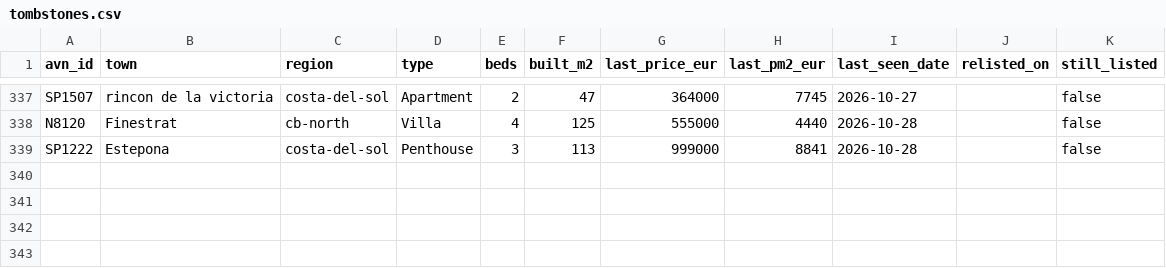
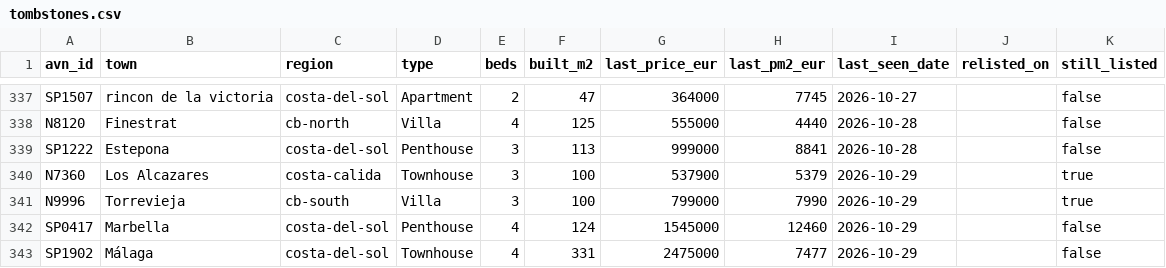
Before and after one commit to HenrikKolstad/avena-data, a CSV file: market/tombstones.csv, drawn as a sheet; only a part is shown, gaps mark what is left out.

```diff
--- a/market/tombstones.csv
+++ b/market/tombstones.csv
@@ -339 +339,5 @@ N8120,Finestrat,cb-north,Villa,4,125,555000,4440,2026-10-28,,false
 SP1222,Estepona,costa-del-sol,Penthouse,3,113,999000,8841,2026-10-28,,false
+N7360,Los Alcazares,costa-calida,Townhouse,3,100,537900,5379,2026-10-29,,true
+N9996,Torrevieja,cb-south,Villa,3,100,799000,7990,2026-10-29,,true
+SP0417,Marbella,costa-del-sol,Penthouse,4,124,1545000,12460,2026-10-29,,false
+SP1902,Málaga,costa-del-sol,Townhouse,4,331,2475000,7477,2026-10-29,,false
```
Also changed, not shown: delphi/index.csv, market/movement-ledger.csv, 9 other files.
